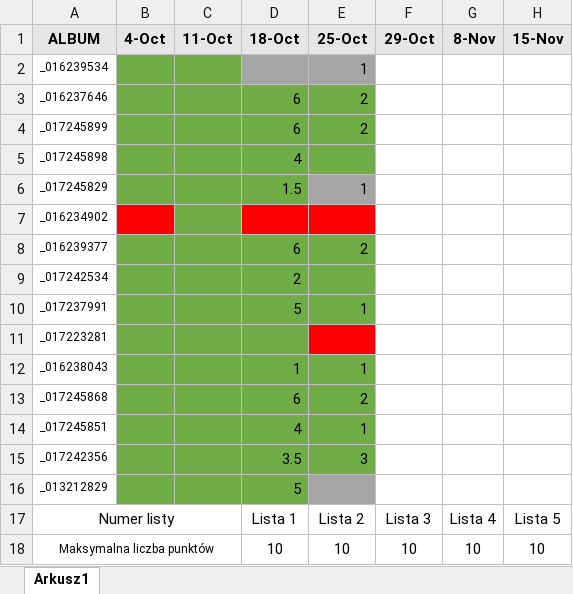
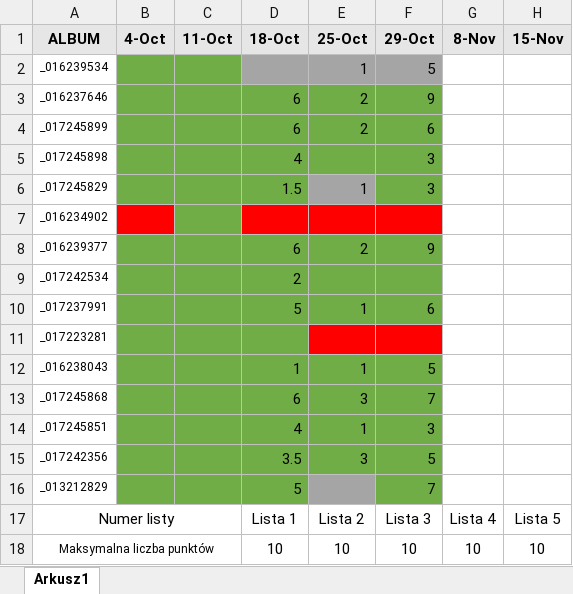
Before and after one commit to neegra/paradygmaty-programowania, an Excel workbook: obecnosci_i_oceny.xlsx, sheet Arkusz1, drawn as a sheet; only a part is shown; values as stored, in another font and other column widths than the file's, no borders; the diff names each change by its address in the sheet, - before the commit and + after, or states it on an @@ line.

Commit message:
[assessment] update after 29.10.2018

```diff
--- a/obecnosci_i_oceny.xlsx (sheet Arkusz1)
+++ b/obecnosci_i_oceny.xlsx (sheet Arkusz1)
-F2 (29-Oct): (empty)
+F2 (29-Oct): 5
-F2 fill: none
+F2 fill: #A5A5A5
-F3 (29-Oct): (empty)
+F3 (29-Oct): 9
-F3:F6 fill: none
+F3:F6 fill: #70AD47
-F4 (29-Oct): (empty)
+F4 (29-Oct): 6
-F5:F6 (29-Oct): (empty)
+F5:F6 (29-Oct): 3
-F7 fill: none
+F7 fill: #FF0000
-F8 (29-Oct): (empty)
+F8 (29-Oct): 9
-F8:F10 fill: none
+F8:F10 fill: #70AD47
-F10 (29-Oct): (empty)
+F10 (29-Oct): 6
-F11 fill: none
+F11 fill: #FF0000
-F12 (29-Oct): (empty)
+F12 (29-Oct): 5
-F12:F16 fill: none
+F12:F16 fill: #70AD47
-E13 (25-Oct): 2
+E13 (25-Oct): 3
-F13 (29-Oct): (empty)
+F13 (29-Oct): 7
-F14 (29-Oct): (empty)
+F14 (29-Oct): 3
-F15 (29-Oct): (empty)
+F15 (29-Oct): 5
-F16 (29-Oct): (empty)
+F16 (29-Oct): 7
```
